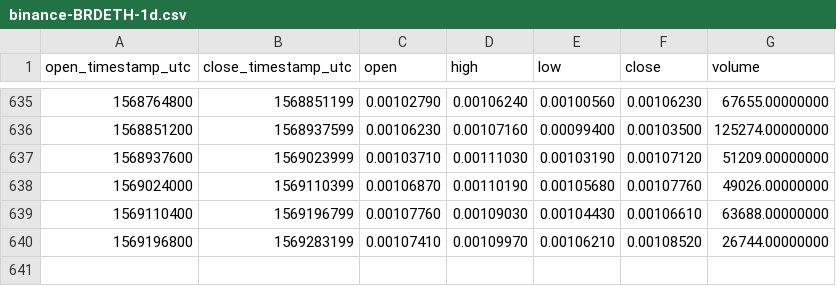
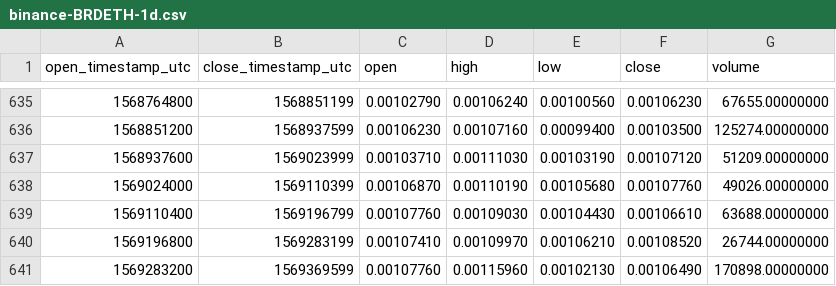
Before and after one commit to cryptobigbro/binance-BRDETH, a CSV file: binance-BRDETH-1d.csv, drawn as a sheet; only a part is shown, gaps mark what is left out; the diff names each change by its address in the sheet, - before the commit and + after, or states it on an @@ line.

Commit message:
Update OHLCV data.

```diff
--- a/binance-BRDETH-1d.csv
+++ b/binance-BRDETH-1d.csv
+row 641: 1569283200 | 1569369599 | 0.00107760 | 0.00115960 | 0.00102130 | 0.00106490 | 170898.00000000
```
Also changed, not shown: 1 other file.
